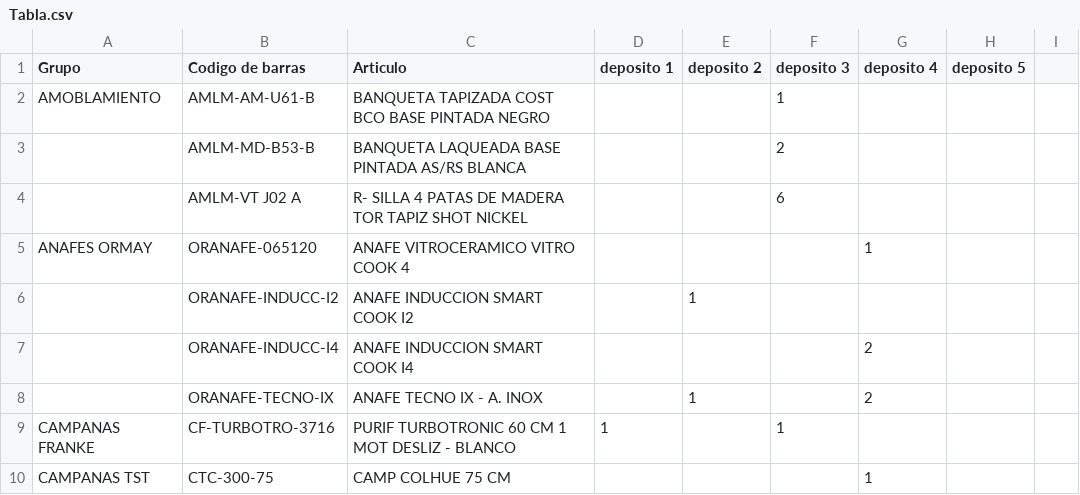
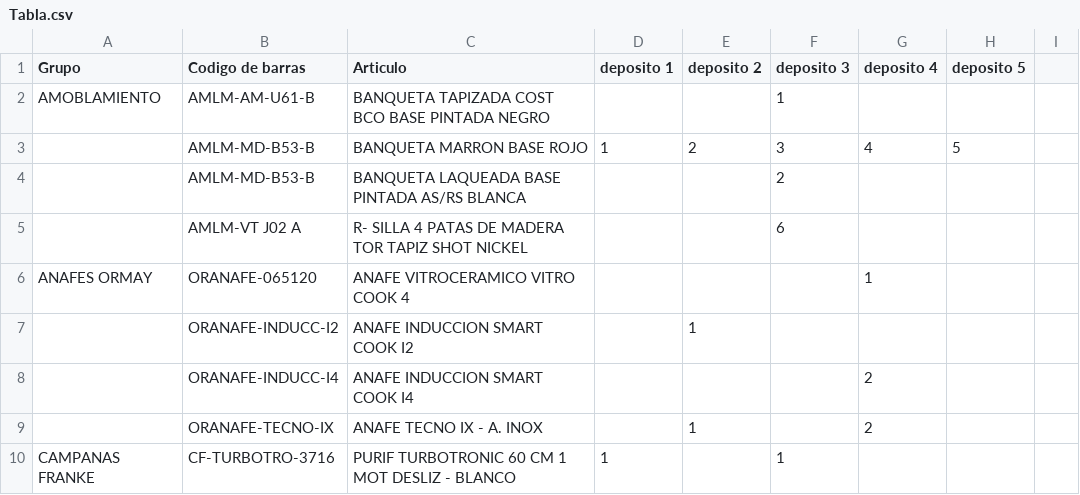
Before and after one commit to JuanArcando/ProyectoProgramacion3Schammas-Viel-Arcando-Fabian, a CSV file: Tabla.csv, drawn as a sheet; only a part is shown; the shorter side is filled out with more unchanged rows.

Commit message:
Actualizado

```diff
--- a/Tabla.csv
+++ b/Tabla.csv
@@ -2,2 +2,3 @@ Grupo,Codigo de barras,Articulo,deposito 1,deposito 2,deposito 3,deposito 4,depo
 AMOBLAMIENTO,AMLM-AM-U61-B,BANQUETA TAPIZADA COST BCO  BASE PINTADA NEGRO,,,1,,
+,AMLM-MD-B53-B,BANQUETA MARRON BASE ROJO,1,2,3,4,5
 ,AMLM-MD-B53-B,BANQUETA LAQUEADA BASE PINTADA AS/RS BLANCA,,,2,,
```
